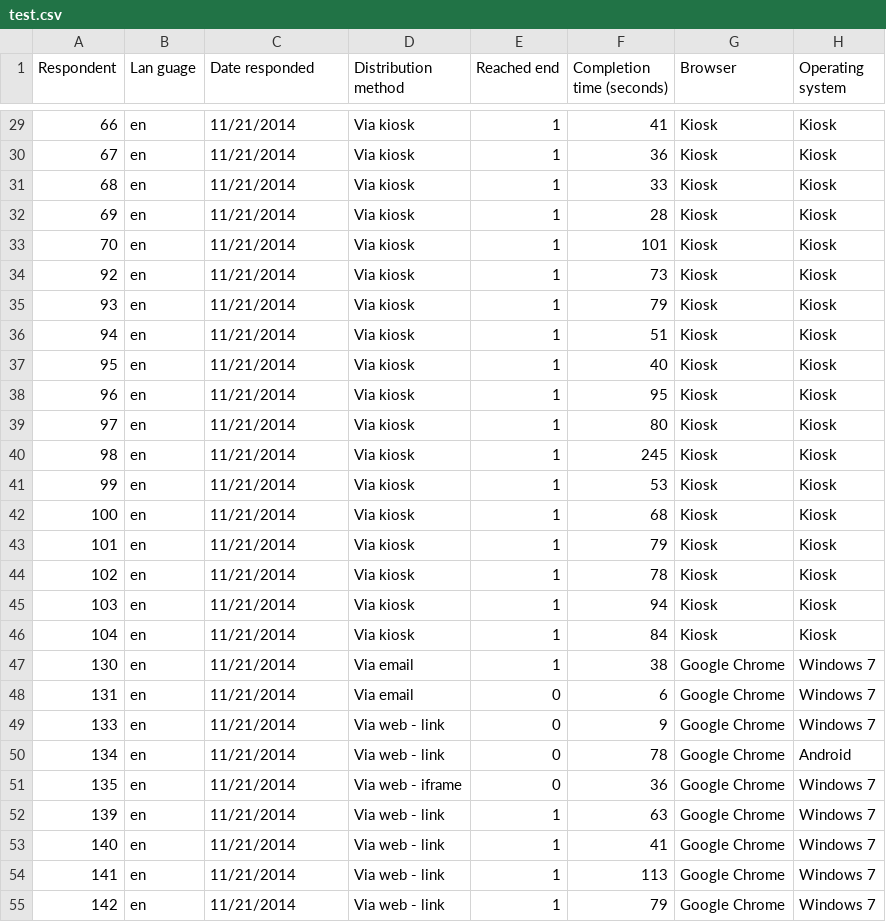
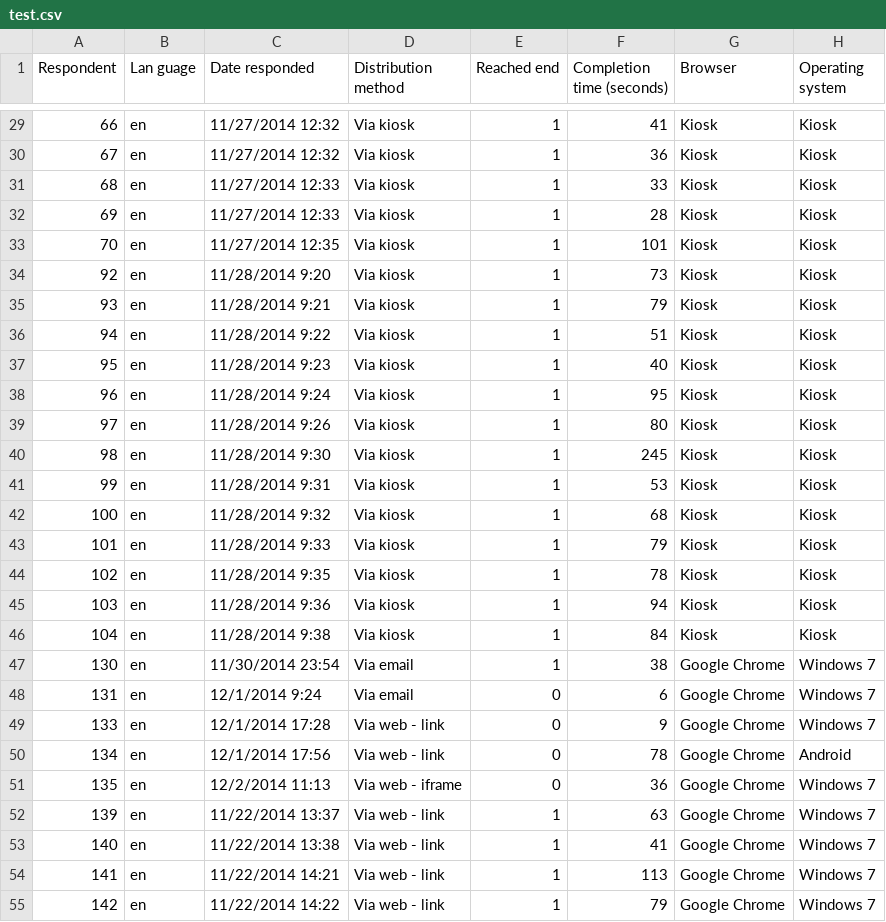
Before and after one commit to no2ehi/csvtomysql, a CSV file: test.csv, drawn as a sheet; only a part is shown, gaps mark what is left out; the diff covers the shown part only; the diff names each change by its address in the sheet, - before the commit and + after, or states it on an @@ line.

```diff
--- a/test.csv
+++ b/test.csv
-C29:C30 (Date responded): 11/21/2014
+C29:C30 (Date responded): 11/27/2014 12:32
-C31:C32 (Date responded): 11/21/2014
+C31:C32 (Date responded): 11/27/2014 12:33
-C33 (Date responded): 11/21/2014
+C33 (Date responded): 11/27/2014 12:35
-C34 (Date responded): 11/21/2014
+C34 (Date responded): 11/28/2014 9:20
-C35 (Date responded): 11/21/2014
+C35 (Date responded): 11/28/2014 9:21
-C36 (Date responded): 11/21/2014
+C36 (Date responded): 11/28/2014 9:22
-C37 (Date responded): 11/21/2014
+C37 (Date responded): 11/28/2014 9:23
-C38 (Date responded): 11/21/2014
+C38 (Date responded): 11/28/2014 9:24
-C39 (Date responded): 11/21/2014
+C39 (Date responded): 11/28/2014 9:26
-C40 (Date responded): 11/21/2014
+C40 (Date responded): 11/28/2014 9:30
-C41 (Date responded): 11/21/2014
+C41 (Date responded): 11/28/2014 9:31
-C42 (Date responded): 11/21/2014
+C42 (Date responded): 11/28/2014 9:32
-C43 (Date responded): 11/21/2014
+C43 (Date responded): 11/28/2014 9:33
-C44 (Date responded): 11/21/2014
+C44 (Date responded): 11/28/2014 9:35
-C45 (Date responded): 11/21/2014
+C45 (Date responded): 11/28/2014 9:36
-C46 (Date responded): 11/21/2014
+C46 (Date responded): 11/28/2014 9:38
-C47 (Date responded): 11/21/2014
+C47 (Date responded): 11/30/2014 23:54
-C48 (Date responded): 11/21/2014
+C48 (Date responded): 12/1/2014 9:24
-C49 (Date responded): 11/21/2014
+C49 (Date responded): 12/1/2014 17:28
-C50 (Date responded): 11/21/2014
+C50 (Date responded): 12/1/2014 17:56
-C51 (Date responded): 11/21/2014
+C51 (Date responded): 12/2/2014 11:13
-C52 (Date responded): 11/21/2014
+C52 (Date responded): 11/22/2014 13:37
-C53 (Date responded): 11/21/2014
+C53 (Date responded): 11/22/2014 13:38
-C54 (Date responded): 11/21/2014
+C54 (Date responded): 11/22/2014 14:21
-C55 (Date responded): 11/21/2014
+C55 (Date responded): 11/22/2014 14:22
```
Also changed, not shown: 47 edited cells elsewhere in this file, 2 other files.
